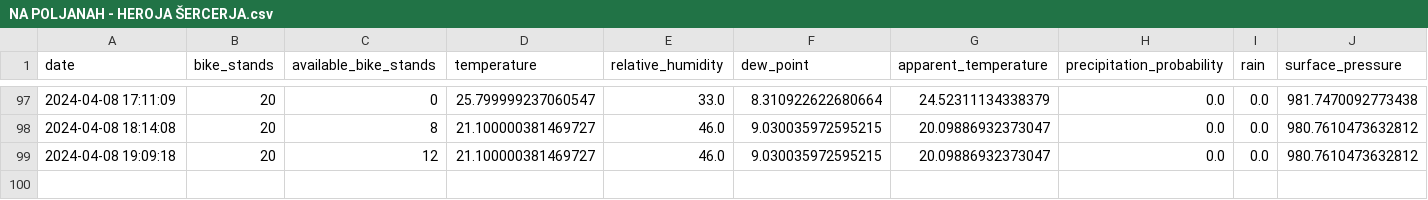
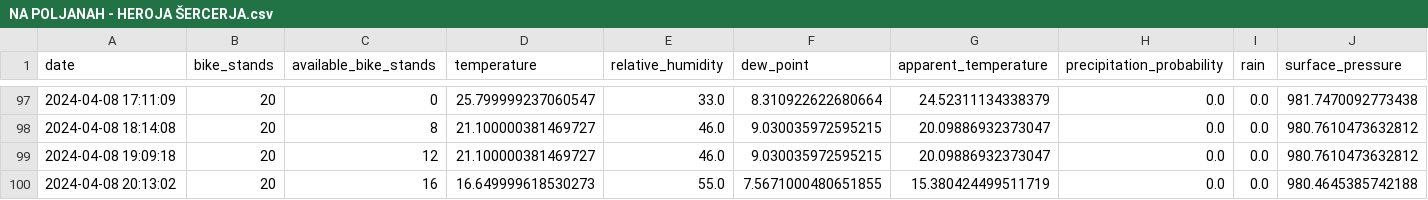
Before and after one commit to trdin/RNNSistem, a CSV file: data/processed/NA POLJANAH - HEROJA ŠERCERJA.csv, drawn as a sheet; only a part is shown, gaps mark what is left out; the diff names each change by its address in the sheet, - before the commit and + after, or states it on an @@ line.

```diff
--- a/data/processed/NA POLJANAH - HEROJA ŠERCERJA.csv
+++ b/data/processed/NA POLJANAH - HEROJA ŠERCERJA.csv
+row 100: 2024-04-08 20:13:02 | 20 | 16 | 16.649999618530273 | 55.0 | 7.5671000480651855 | 15.380424499511719 | 0.0 | 0.0 | 980.4645385742188
```
Also changed, not shown: data/processed/GORKEGA UL. - OŠ FRANCETA PREŠERNA.csv, data/processed/GOSPOSVETSKA C. - III. GIMNAZIJA.csv, 29 other files.
